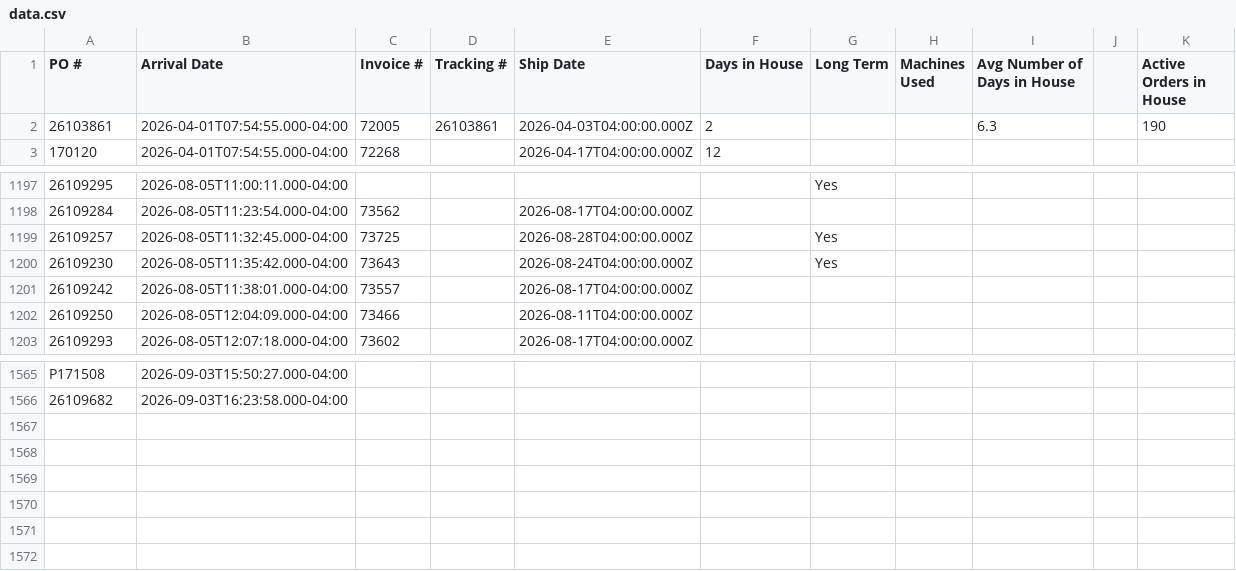
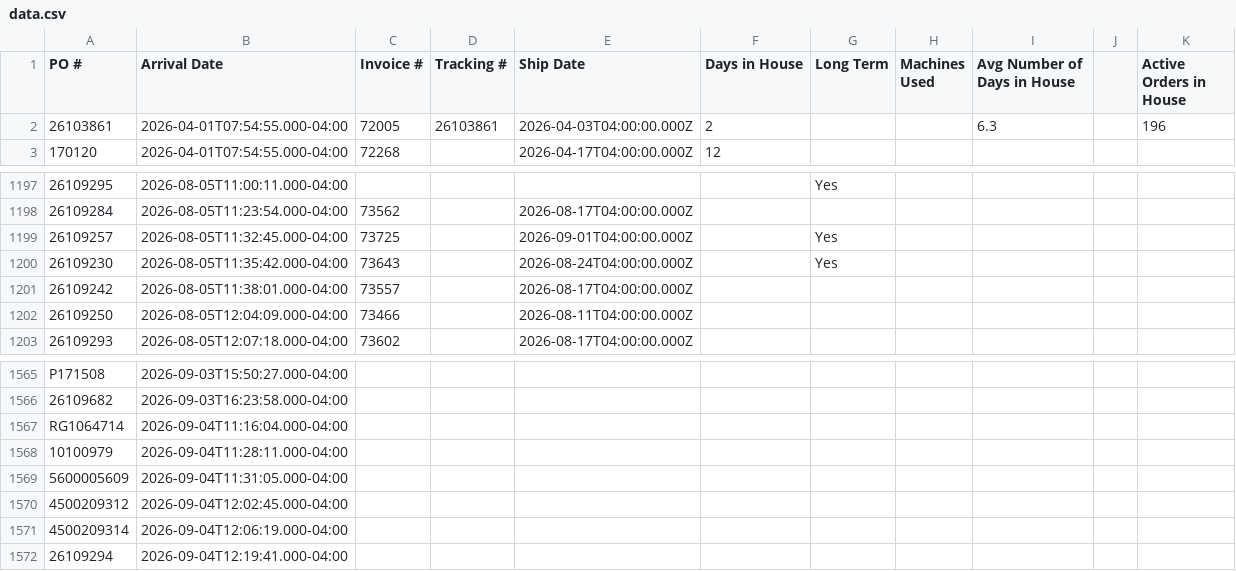
Before and after one commit to cgprecise/pic-dashboard, a CSV file: data.csv, drawn as a sheet; only a part is shown, gaps mark what is left out; the diff names each change by its address in the sheet, - before the commit and + after, or states it on an @@ line.

```diff
--- a/data.csv
+++ b/data.csv
-K2 (Active Orders in House): 190
+K2 (Active Orders in House): 196
-E1199 (Ship Date): 2026-08-28T04:00:00.000Z
+E1199 (Ship Date): 2026-09-01T04:00:00.000Z
+row 1567: RG1064714 | 2026-09-04T11:16:04.000-04:00
+row 1568: 10100979 | 2026-09-04T11:28:11.000-04:00
+row 1569: 5600005609 | 2026-09-04T11:31:05.000-04:00
+row 1570: 4500209312 | 2026-09-04T12:02:45.000-04:00
+row 1571: 4500209314 | 2026-09-04T12:06:19.000-04:00
+row 1572: 26109294 | 2026-09-04T12:19:41.000-04:00
```
